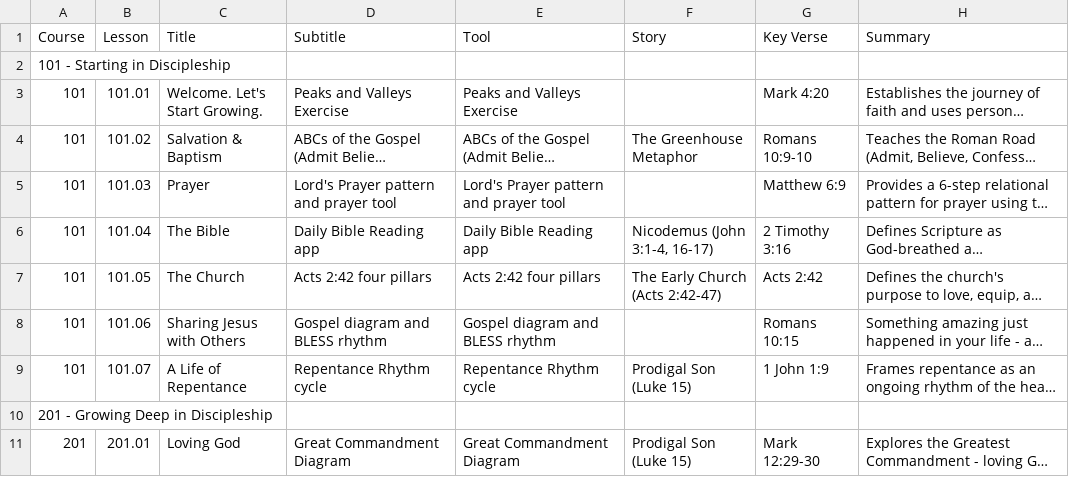
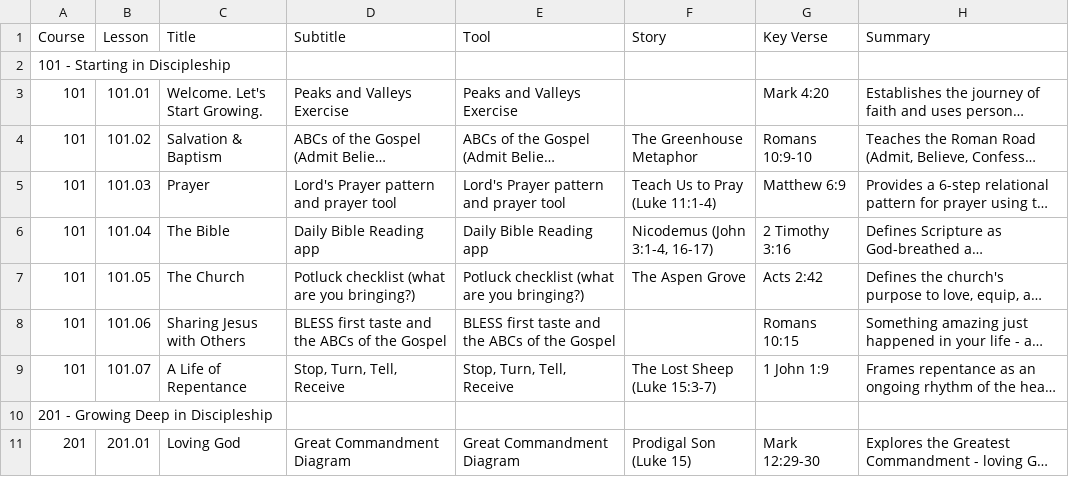
Before and after one commit to davepartin/ministrybag1, a CSV file: discipleship/curriculum-toc.csv, drawn as a sheet; only a part is shown; long unchanged cells end in …; the diff names each change by its address in the sheet, - before the commit and + after, or states it on an @@ line.

```diff
--- a/discipleship/curriculum-toc.csv
+++ b/discipleship/curriculum-toc.csv
-F5 (Story): (empty)
+F5 (Story): Teach Us to Pray (Luke 11:1-4)
-D7 (Subtitle): Acts 2:42 four pillars
+D7 (Subtitle): Potluck checklist (what are you bringing?)
-E7 (Tool): Acts 2:42 four pillars
+E7 (Tool): Potluck checklist (what are you bringing?)
-F7 (Story): The Early Church (Acts 2:42-47)
+F7 (Story): The Aspen Grove
-D8 (Subtitle): Gospel diagram and BLESS rhythm
+D8 (Subtitle): BLESS first taste and the ABCs of the Gospel
-E8 (Tool): Gospel diagram and BLESS rhythm
+E8 (Tool): BLESS first taste and the ABCs of the Gospel
-D9 (Subtitle): Repentance Rhythm cycle
+D9 (Subtitle): Stop, Turn, Tell, Receive
-E9 (Tool): Repentance Rhythm cycle
+E9 (Tool): Stop, Turn, Tell, Receive
-F9 (Story): Prodigal Son (Luke 15)
+F9 (Story): The Lost Sheep (Luke 15:3-7)
```
Also changed, not shown: 1 other file.
